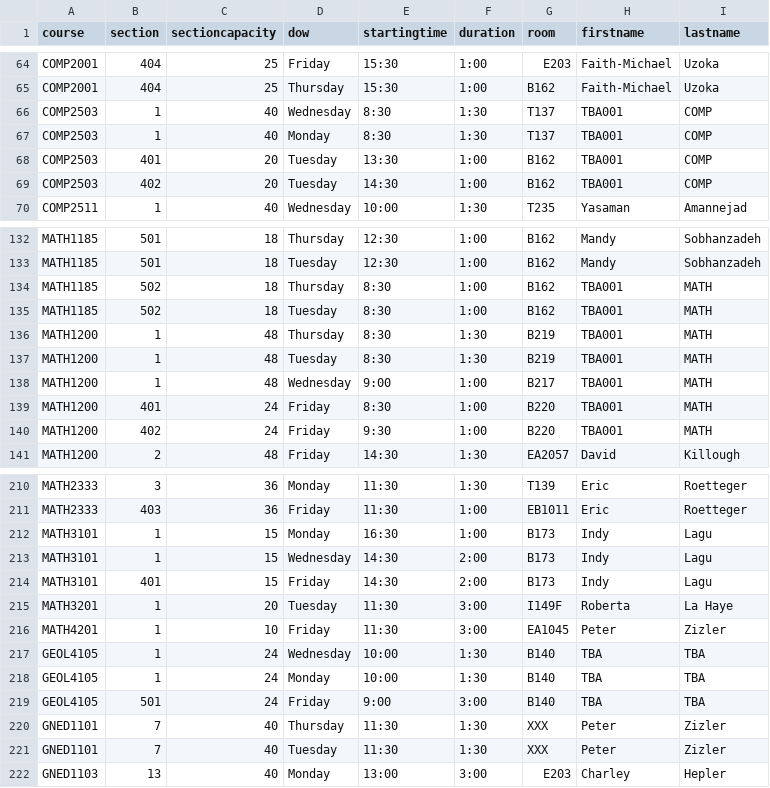
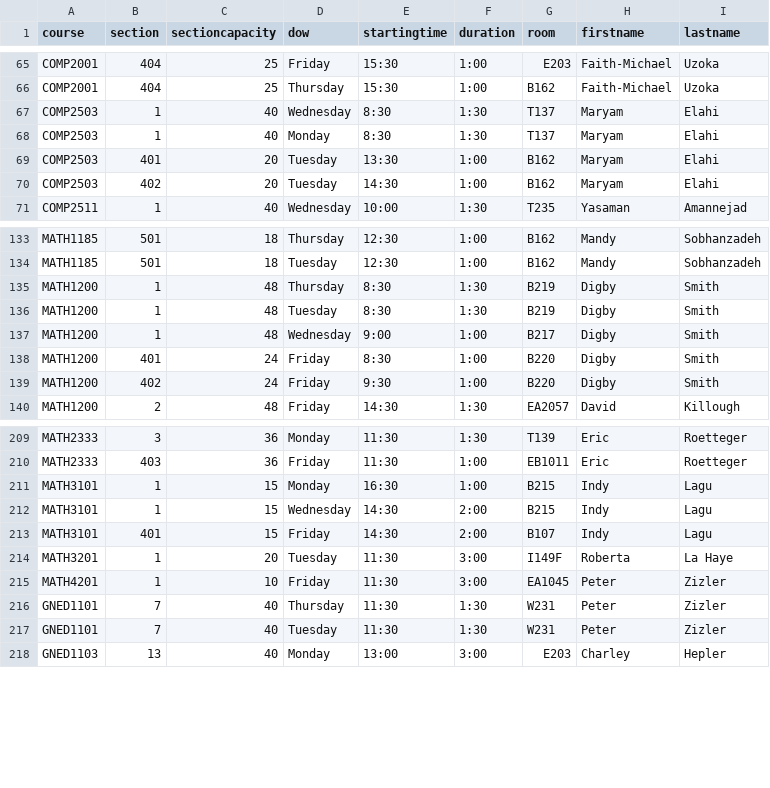
Before and after one commit to jpratt-mru/maco.calendar.datafiles, a CSV file: archived/2019.04.schedule.csv, drawn as a sheet; only a part is shown, gaps mark what is left out; the diff covers the shown part only.

```diff
--- a/archived/2019.04.schedule.csv
+++ b/archived/2019.04.schedule.csv
@@ -65,6 +66,6 @@ COMP2001,404,25,Friday,15:30,1:00,E203,Faith-Michael,Uzoka
 COMP2001,404,25,Thursday,15:30,1:00,B162,Faith-Michael,Uzoka
-COMP2503,1,40,Wednesday,8:30,1:30,T137,TBA001,COMP
-COMP2503,1,40,Monday,8:30,1:30,T137,TBA001,COMP
-COMP2503,401,20,Tuesday,13:30,1:00,B162,TBA001,COMP
-COMP2503,402,20,Tuesday,14:30,1:00,B162,TBA001,COMP
+COMP2503,1,40,Wednesday,8:30,1:30,T137,Maryam,Elahi
+COMP2503,1,40,Monday,8:30,1:30,T137,Maryam,Elahi
+COMP2503,401,20,Tuesday,13:30,1:00,B162,Maryam,Elahi
+COMP2503,402,20,Tuesday,14:30,1:00,B162,Maryam,Elahi
 COMP2511,1,40,Wednesday,10:00,1:30,T235,Yasaman,Amannejad
@@ -133,9 +134,7 @@ MATH1185,501,18,Thursday,12:30,1:00,B162,Mandy,Sobhanzadeh
 MATH1185,501,18,Tuesday,12:30,1:00,B162,Mandy,Sobhanzadeh
-MATH1185,502,18,Thursday,8:30,1:00,B162,TBA001,MATH
-MATH1185,502,18,Tuesday,8:30,1:00,B162,TBA001,MATH
-MATH1200,1,48,Thursday,8:30,1:30,B219,TBA001,MATH
-MATH1200,1,48,Tuesday,8:30,1:30,B219,TBA001,MATH
-MATH1200,1,48,Wednesday,9:00,1:00,B217,TBA001,MATH
-MATH1200,401,24,Friday,8:30,1:00,B220,TBA001,MATH
-MATH1200,402,24,Friday,9:30,1:00,B220,TBA001,MATH
+MATH1200,1,48,Thursday,8:30,1:30,B219,Digby,Smith
+MATH1200,1,48,Tuesday,8:30,1:30,B219,Digby,Smith
+MATH1200,1,48,Wednesday,9:00,1:00,B217,Digby,Smith
+MATH1200,401,24,Friday,8:30,1:00,B220,Digby,Smith
+MATH1200,402,24,Friday,9:30,1:00,B220,Digby,Smith
 MATH1200,2,48,Friday,14:30,1:30,EA2057,David,Killough
@@ -211,12 +210,9 @@ MATH2333,3,36,Monday,11:30,1:30,T139,Eric,Roetteger
 MATH2333,403,36,Friday,11:30,1:00,EB1011,Eric,Roetteger
-MATH3101,1,15,Monday,16:30,1:00,B173,Indy,Lagu
-MATH3101,1,15,Wednesday,14:30,2:00,B173,Indy,Lagu
-MATH3101,401,15,Friday,14:30,2:00,B173,Indy,Lagu
+MATH3101,1,15,Monday,16:30,1:00,B215,Indy,Lagu
+MATH3101,1,15,Wednesday,14:30,2:00,B215,Indy,Lagu
+MATH3101,401,15,Friday,14:30,2:00,B107,Indy,Lagu
 MATH3201,1,20,Tuesday,11:30,3:00,I149F,Roberta,La Haye
 MATH4201,1,10,Friday,11:30,3:00,EA1045,Peter,Zizler
-GEOL4105,1,24,Wednesday,10:00,1:30,B140,TBA,TBA
-GEOL4105,1,24,Monday,10:00,1:30,B140,TBA,TBA
-GEOL4105,501,24,Friday,9:00,3:00,B140,TBA,TBA
-GNED1101,7,40,Thursday,11:30,1:30,XXX,Peter,Zizler
-GNED1101,7,40,Tuesday,11:30,1:30,XXX,Peter,Zizler
+GNED1101,7,40,Thursday,11:30,1:30,W231,Peter,Zizler
+GNED1101,7,40,Tuesday,11:30,1:30,W231,Peter,Zizler
 GNED1103,13,40,Monday,13:00,3:00,E203,Charley,Hepler
```
Also changed, not shown: 1 added row and 103 edited cells elsewhere in this file, 24 other files.
